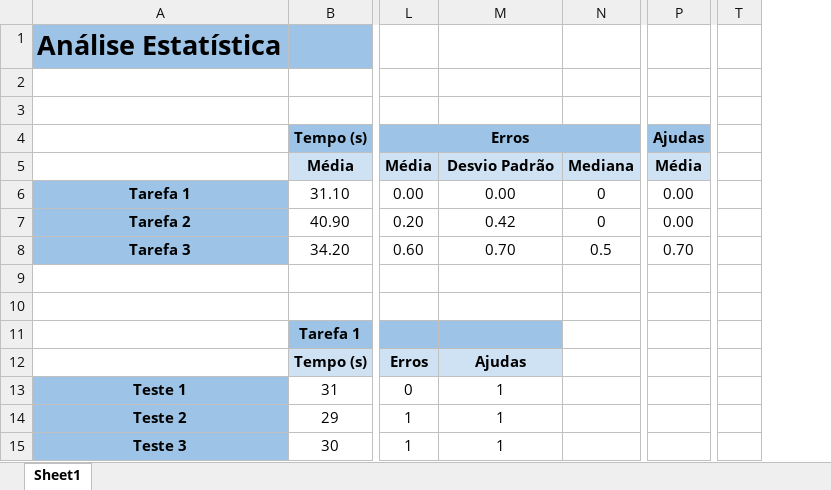
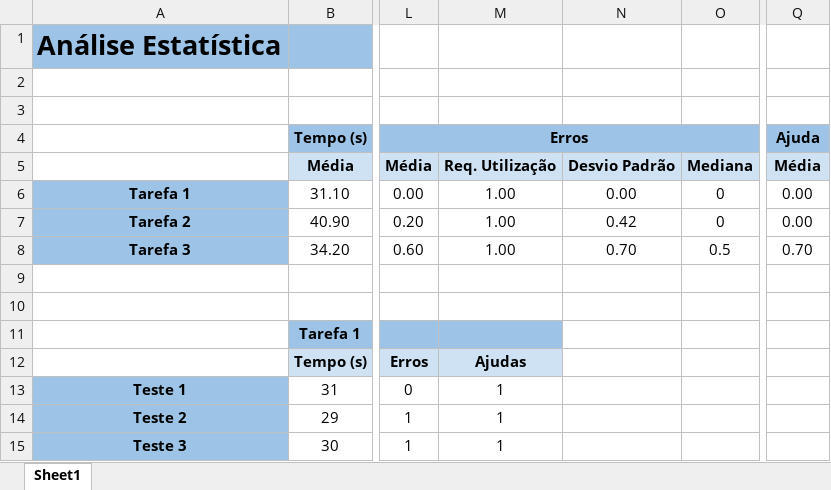
Before and after one commit to ICWeiner/FEUP-IPC, an Excel workbook: phase3/Inquérito.xlsx, sheet Sheet1, drawn as a sheet; only a part is shown, gaps mark what is left out; values as stored, in another font and other column widths than the file's, no borders; charts and pictures not drawn; removed rows and columns are numbered as before the commit, all else as after; the diff names each change by its address in the sheet, - before the commit and + after, or states it on an @@ line.

Commit message:
update Inquérito.xlsx

```diff
--- a/phase3/Inquérito.xlsx (sheet Sheet1)
+++ b/phase3/Inquérito.xlsx (sheet Sheet1)
+column N, rows 5-8: Desvio Padrão | 0.00 | 0.42 | 0.70
-column T, empty
-Q4: Ajudas
+Q4: Ajuda
-M5: Desvio Padrão
+M5: Req. Utilização
-M6: 0.00
+M6: 1.00
-M7: 0.42
+M7: 1.00
-M8: 0.70
+M8: 1.00
```
Also changed, not shown: formulas that keep their value, charts or pictures.
